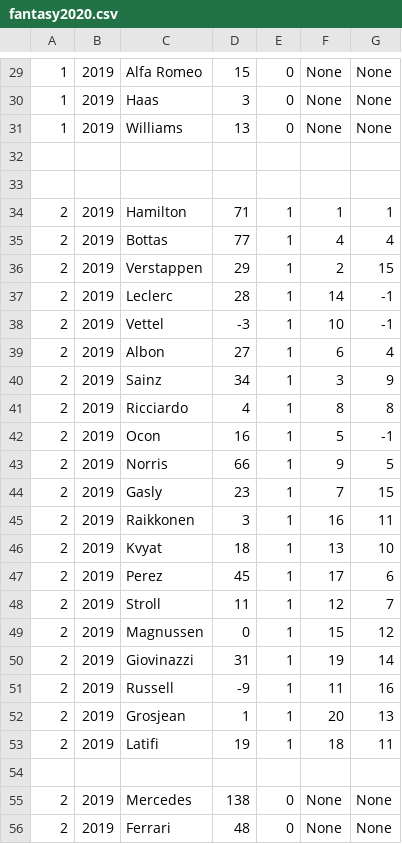
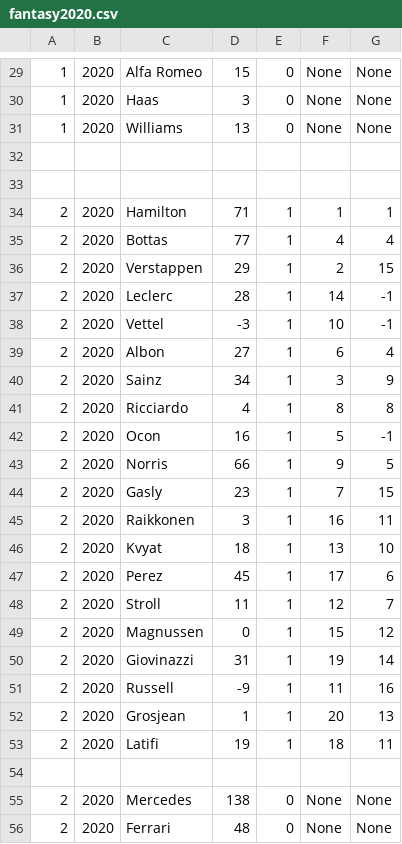
Before and after one commit to scrasmussen/Formula1-2018, a CSV file: data/fantasy2020.csv, drawn as a sheet; only a part is shown, gaps mark what is left out; the diff covers the shown part only.

```diff
--- a/data/fantasy2020.csv
+++ b/data/fantasy2020.csv
@@ -29,28 +29,28 @@
-1,2019,"Alfa Romeo",15,0,None,None
-1,2019,"Haas",3,0,None,None
-1,2019,"Williams",13,0,None,None
+1,2020,"Alfa Romeo",15,0,None,None
+1,2020,"Haas",3,0,None,None
+1,2020,"Williams",13,0,None,None
 
 
-2,2019,"Hamilton",   71,1,  1,  1
-2,2019,"Bottas",     77,1,  4,  4
-2,2019,"Verstappen", 29,1,  2, 15
-2,2019,"Leclerc",    28,1, 14, -1
-2,2019,"Vettel",     -3,1, 10, -1
-2,2019,"Albon",      27,1,  6,  4
-2,2019,"Sainz",      34,1,  3,  9
-2,2019,"Ricciardo",   4,1,  8,  8
-2,2019,"Ocon",       16,1,  5, -1
-2,2019,"Norris",     66,1,  9,  5
-2,2019,"Gasly",      23,1,  7, 15
-2,2019,"Raikkonen",   3,1, 16, 11
-2,2019,"Kvyat",      18,1, 13, 10
-2,2019,"Perez",      45,1, 17,  6
-2,2019,"Stroll",     11,1, 12,  7
-2,2019,"Magnussen",   0,1, 15, 12
-2,2019,"Giovinazzi", 31,1, 19, 14
-2,2019,"Russell",    -9,1, 11, 16
-2,2019,"Grosjean",    1,1, 20, 13
-2,2019,"Latifi",     19,1, 18, 11
+2,2020,"Hamilton",   71,1,  1,  1
+2,2020,"Bottas",     77,1,  4,  4
+2,2020,"Verstappen", 29,1,  2, 15
+2,2020,"Leclerc",    28,1, 14, -1
+2,2020,"Vettel",     -3,1, 10, -1
+2,2020,"Albon",      27,1,  6,  4
+2,2020,"Sainz",      34,1,  3,  9
+2,2020,"Ricciardo",   4,1,  8,  8
+2,2020,"Ocon",       16,1,  5, -1
+2,2020,"Norris",     66,1,  9,  5
+2,2020,"Gasly",      23,1,  7, 15
+2,2020,"Raikkonen",   3,1, 16, 11
+2,2020,"Kvyat",      18,1, 13, 10
+2,2020,"Perez",      45,1, 17,  6
+2,2020,"Stroll",     11,1, 12,  7
+2,2020,"Magnussen",   0,1, 15, 12
+2,2020,"Giovinazzi", 31,1, 19, 14
+2,2020,"Russell",    -9,1, 11, 16
+2,2020,"Grosjean",    1,1, 20, 13
+2,2020,"Latifi",     19,1, 18, 11
 
-2,2019,"Mercedes",    138,0,None,None
-2,2019,"Ferrari",      48,0,None,None
+2,2020,"Mercedes",    138,0,None,None
+2,2020,"Ferrari",      48,0,None,None
```
Also changed, not shown: 35 edited cells elsewhere in this file, 1 other file.
